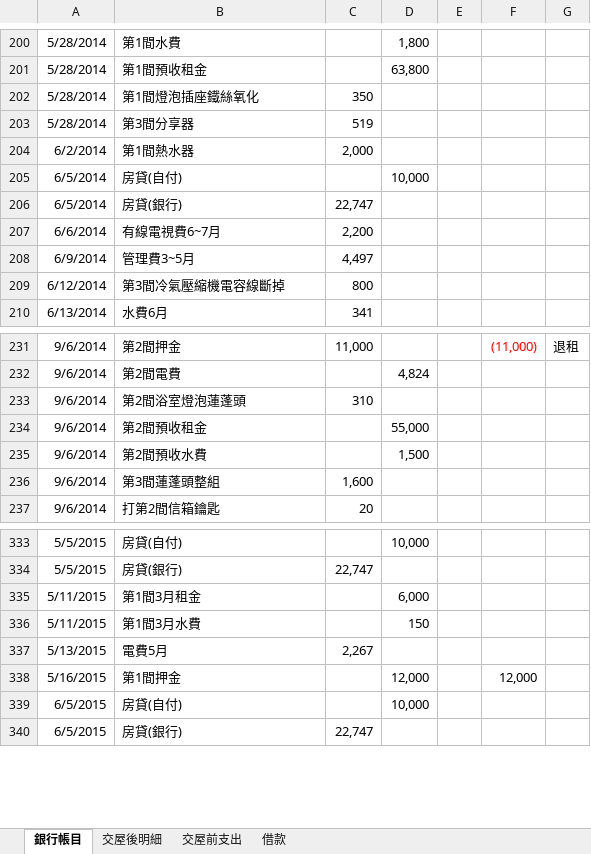
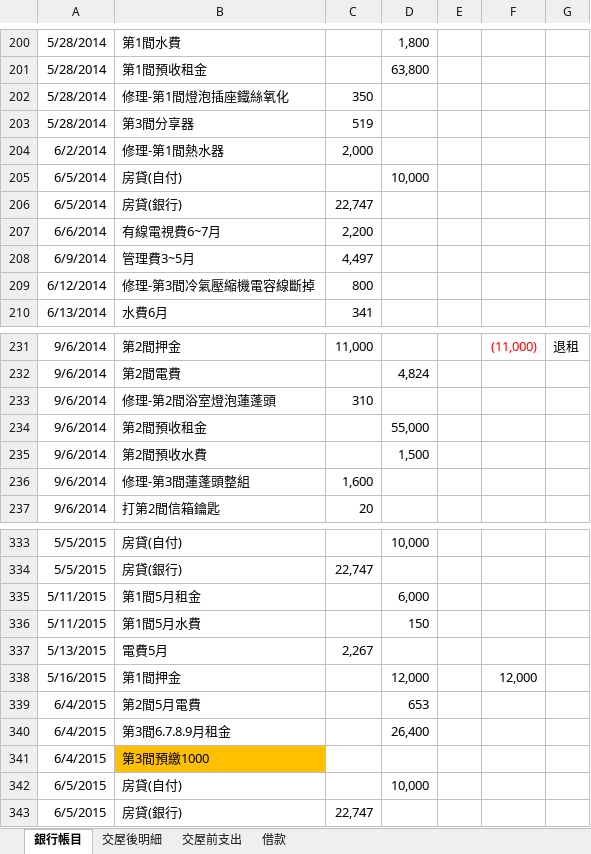
Before and after one commit to dada2cindy/tradeuse-dada2cindy, an Excel workbook: 交易紀錄/購屋款項.xlsx, sheet 銀行帳目, drawn as a sheet; only a part is shown, gaps mark what is left out; values as stored, in another font and other column widths than the file's, no borders; the diff covers the shown part only; the diff names each change by its address in the sheet, - before the commit and + after, or states it on an @@ line.

```diff
--- a/交易紀錄/購屋款項.xlsx (sheet 銀行帳目)
+++ b/交易紀錄/購屋款項.xlsx (sheet 銀行帳目)
-B202: 第1間燈泡插座鐵絲氧化
+B202: 修理-第1間燈泡插座鐵絲氧化
-B204: 第1間熱水器
+B204: 修理-第1間熱水器
-B209: 第3間冷氣壓縮機電容線斷掉
+B209: 修理-第3間冷氣壓縮機電容線斷掉
-B233: 第2間浴室燈泡蓮蓬頭
+B233: 修理-第2間浴室燈泡蓮蓬頭
-B236: 第3間蓮蓬頭整組
+B236: 修理-第3間蓮蓬頭整組
-B335: 第1間3月租金
+B335: 第1間5月租金
-B336: 第1間3月水費
+B336: 第1間5月水費
+row 339: 6/4/2015 | 第2間5月電費 |  | 653
+row 340: 6/4/2015 | 第3間6.7.8.9月租金 |  | 26,400
+row 341: 6/4/2015 | 第3間預繳1000
```
Also changed, not shown: 21 added rows, 1 removed row and 4 edited cells elsewhere in this sheet, sheet 交屋後明細.
